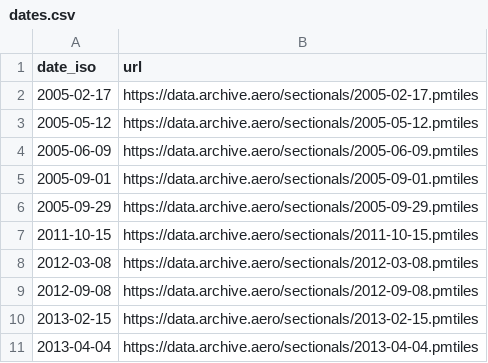
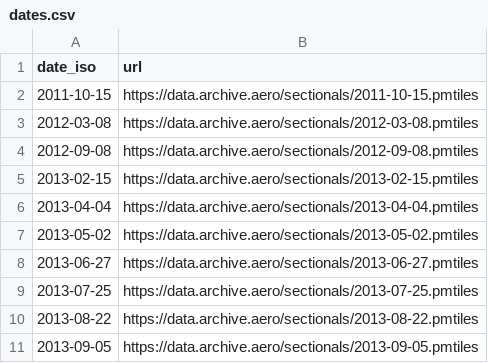
Before and after one commit to hemenway/archive.aero, a CSV file: dates.csv, drawn as a sheet; only a part is shown; the shorter side is filled out with more unchanged rows; the diff names each change by its address in the sheet, - before the commit and + after, or states it on an @@ line.

Commit message:
Update dates.csv with new entries
Removed outdated entries and added new dates with corresponding URLs.

```diff
--- a/dates.csv
+++ b/dates.csv
-row 2: 2005-02-17 | https://data.archive.aero/sectionals/2005-02-17.pmtiles
-row 3: 2005-05-12 | https://data.archive.aero/sectionals/2005-05-12.pmtiles
-row 4: 2005-06-09 | https://data.archive.aero/sectionals/2005-06-09.pmtiles
-row 5: 2005-09-01 | https://data.archive.aero/sectionals/2005-09-01.pmtiles
-row 6: 2005-09-29 | https://data.archive.aero/sectionals/2005-09-29.pmtiles
```
